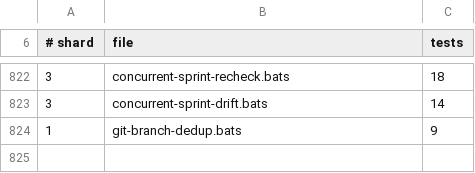
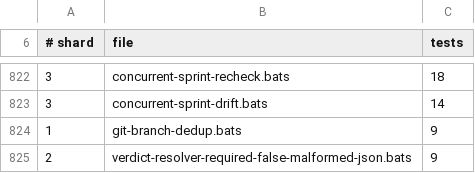
Before and after one commit to gaiastudio-ai/gaia-framework, a TSV file: .github/bats-shard-assignments.tsv, drawn as a sheet; only a part is shown, gaps mark what is left out.

Commit message:
fix(verdict-resolver): honour required:false and reject malformed llm-findings
The jq alternative operator (//) replaces both null AND false with the
right-hand side, so (.required // true) treated explicit required:false
suites as required. Replace with .required != false — which correctly
evaluates null (absent) as true and false as false — at both the
timeout-check and failure-check call sites.

Additionally, when --llm-findings points to a readable file whose JSON
is malformed (invalid syntax, truncated, zero-byte), the resolver now
emits BLOCKED with a diagnostic on stderr instead of silently falling
through to "no findings" and returning APPROVE.

Regression tests cover all four variants (required:false excluded,
required:null defaults true, malformed JSON BLOCKED, truncated JSON
BLOCKED) plus the preserved valid-JSON APPROVE path, through the real
script entry point, under both bash 5 and /bin/bash 3.2.

```diff
--- a/.github/bats-shard-assignments.tsv
+++ b/.github/bats-shard-assignments.tsv
@@ -824 +824,2 @@
 1	git-branch-dedup.bats	9
+2	verdict-resolver-required-false-malformed-json.bats	9
```
Also changed, not shown: 3 other files.
